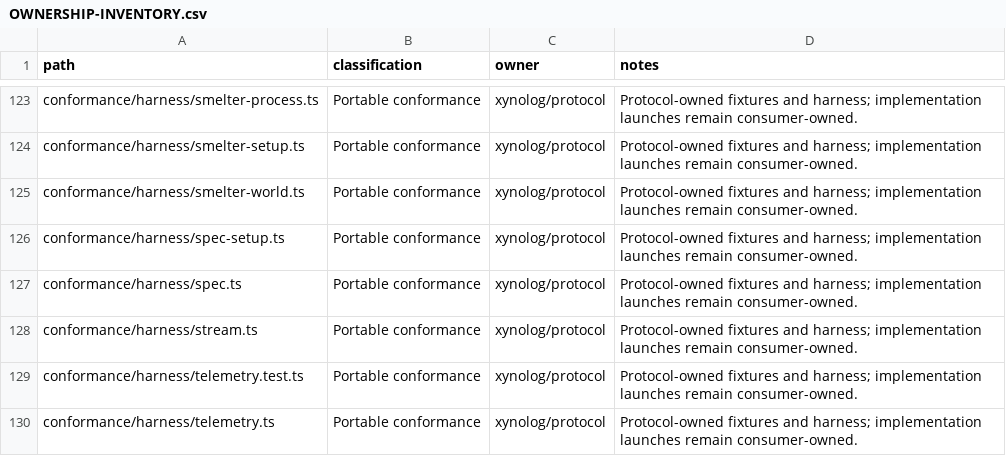
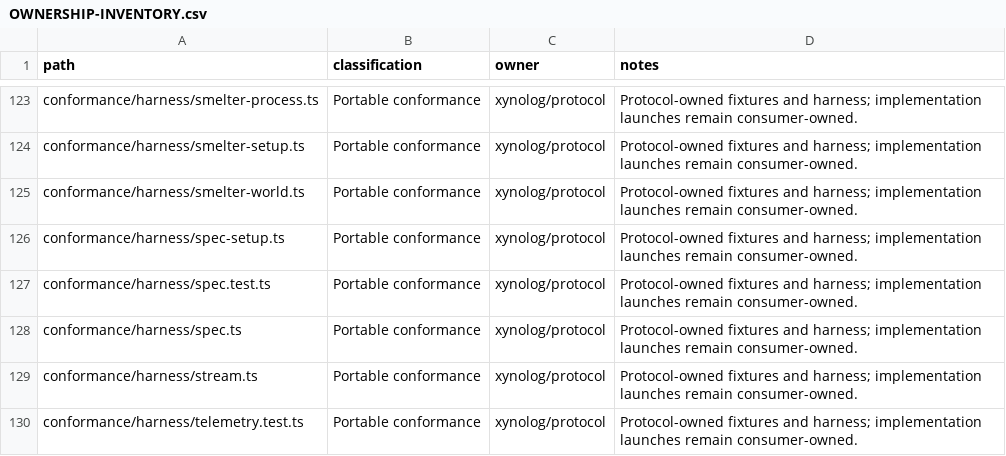
Before and after one commit to Xynoplex/protocol, a CSV file: OWNERSHIP-INVENTORY.csv, drawn as a sheet; only a part is shown, gaps mark what is left out; the shorter side is filled out with more unchanged rows; the diff names each change by its address in the sheet, - before the commit and + after, or states it on an @@ line.

Commit message:
The harness reads its environment, id-kind, knowledge-base identity and error-code tables through their schemas
spec.ts and sdk/case.ts read service-environment/variables.json,
identifiers/kinds.json, kb-identity/cases.json and errors/codes.json
through hand-written guards and hand-typed casts. readTable, the
telemetry tables' reader made general, holds a table to its schema with
servicesSpec() and types it from services-types.ts; the four schemas are
listed in harness/service-schemas.json, and each reader goes through it.
IdCase and the hand-written KbIdentity are gone: the kinds' cases and a
declared identity are the schemas' own types. sdk/wire.test.ts reads
errors/codes.json through readTable too. harness/spec.test.ts reads
each table, so the fixtures hold that each is what its schema states.

Signed-off-by: Adam Pingel <oss@pingel.org>

```diff
--- a/OWNERSHIP-INVENTORY.csv
+++ b/OWNERSHIP-INVENTORY.csv
+row 127: conformance/harness/spec.test.ts | Portable conformance | xynolog/protocol | Protocol-owned fixtures and harness; implementation launches remain consumer-owned.
```
Also changed, not shown: 6 other files.
